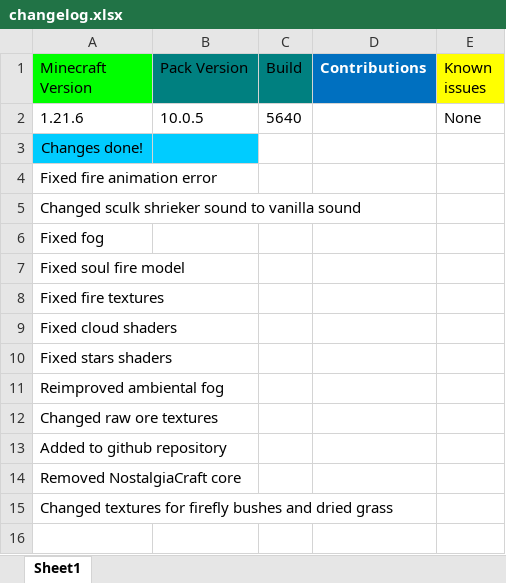
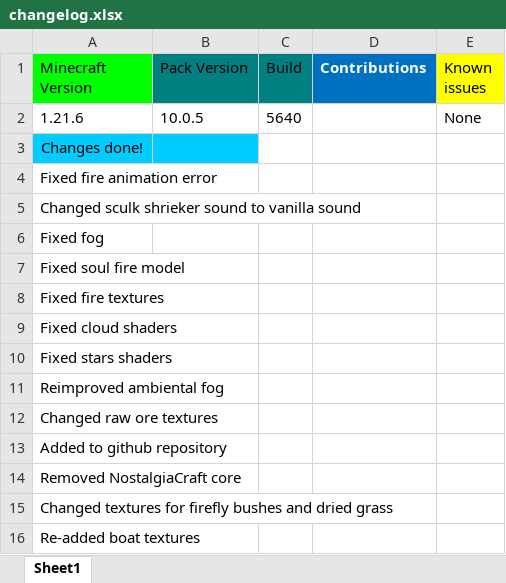
Before and after one commit to MrGlitchDogePE/Classic-Reimagined, an Excel workbook: changelog.xlsx, sheet Sheet1, drawn as a sheet; values as stored, in another font and other column widths than the file's, no borders; the diff names each change by its address in the sheet, - before the commit and + after, or states it on an @@ line.

Commit message:
Update changelog.xlsx

```diff
--- a/changelog.xlsx (sheet Sheet1)
+++ b/changelog.xlsx (sheet Sheet1)
+row 16: Re-added boat textures
```
